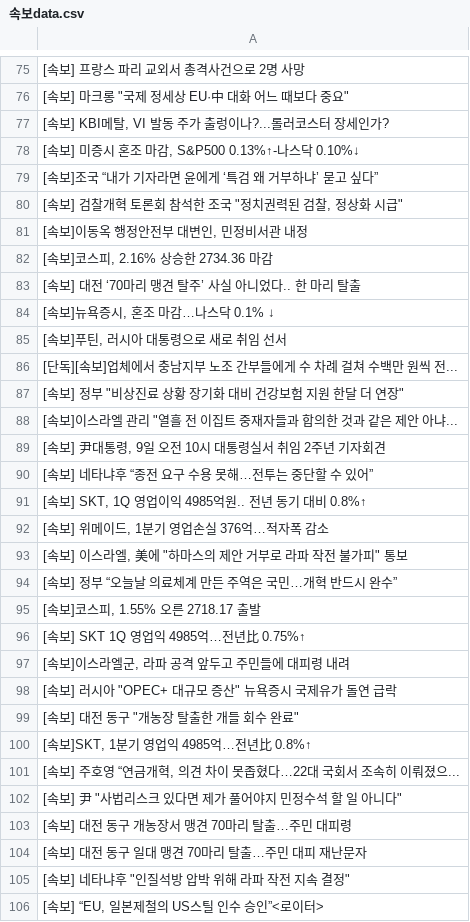
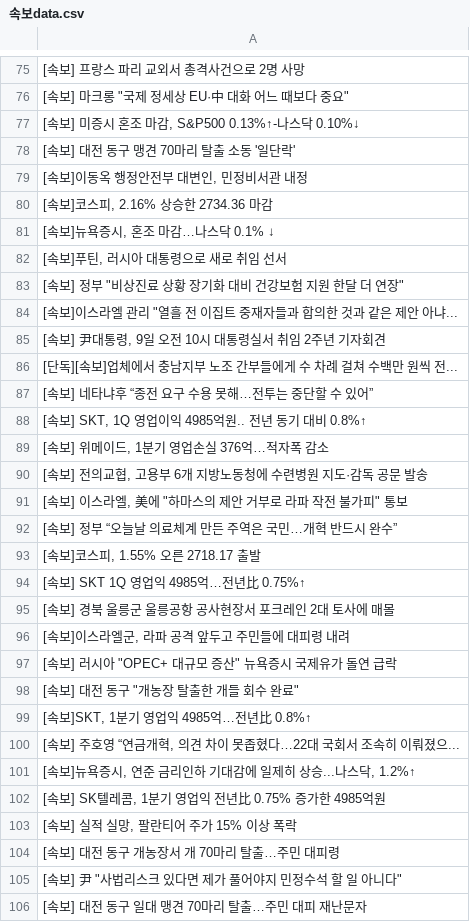
Before and after one commit to devopspark/GitNews, a CSV file: 속보data.csv, drawn as a sheet; only a part is shown, gaps mark what is left out; the shorter side is filled out with more unchanged rows; the diff covers the shown part only.

```diff
--- a/속보data.csv
+++ b/속보data.csv
@@ -76,12 +76,8 @@
 "[속보] 마크롱 ""국제 정세상 EU·中 대화 어느 때보다 중요"""
-"[속보] KBI메탈, VI 발동 주가 출렁이나?...롤러코스터 장세인가?"
 "[속보] 미증시 혼조 마감, S&P500 0.13%↑-나스닥 0.10%↓"
-[속보]조국 “내가 기자라면 윤에게 ‘특검 왜 거부하냐’ 묻고 싶다”
-"[속보] 검찰개혁 토론회 참석한 조국 ""정치권력된 검찰, 정상화 시급"""
+[속보] 대전 동구 맹견 70마리 탈출 소동 '일단락'
 "[속보]이동옥 행정안전부 대변인, 민정비서관 내정"
 "[속보]코스피, 2.16% 상승한 2734.36 마감"
-[속보] 대전 ‘70마리 맹견 탈주’ 사실 아니었다.. 한 마리 탈출
 "[속보]뉴욕증시, 혼조 마감…나스닥 0.1% ↓"
 "[속보]푸틴, 러시아 대통령으로 새로 취임 선서"
-[단독][속보]업체에서 충남지부 노조 간부들에게 수 차례 걸쳐 수백만 원씩 전...
 "[속보] 정부 ""비상진료 상황 장기화 대비 건강보험 지원 한달 더 연장"""
@@ -89,2 +85,3 @@
 "[속보] 尹대통령, 9일 오전 10시 대통령실서 취임 2주년 기자회견"
+[단독][속보]업체에서 충남지부 노조 간부들에게 수 차례 걸쳐 수백만 원씩 전...
 [속보] 네타냐후 “종전 요구 수용 못해…전투는 중단할 수 있어”
@@ -92,2 +89,3 @@
 "[속보] 위메이드, 1분기 영업손실 376억…적자폭 감소"
+"[속보] 전의교협, 고용부 6개 지방노동청에 수련병원 지도·감독 공문 발송"
 "[속보] 이스라엘, 美에 ""하마스의 제안 거부로 라파 작전 불가피"" 통보"
@@ -96,2 +94,3 @@
 [속보] SKT 1Q 영업익 4985억…전년比 0.75%↑
+[속보] 경북 울릉군 울릉공항 공사현장서 포크레인 2대 토사에 매몰
 "[속보]이스라엘군, 라파 공격 앞두고 주민들에 대피령 내려"
@@ -101,4 +100,7 @@
 "[속보] 주호영 “연금개혁, 의견 차이 못좁혔다…22대 국회서 조속히 이뤄졌으..."
+"[속보]뉴욕증시, 연준 금리인하 기대감에 일제히 상승...나스닥, 1.2%↑"
+"[속보] SK텔레콤, 1분기 영업익 전년比 0.75% 증가한 4985억원"
+"[속보] 실적 실망, 팔란티어 주가 15% 이상 폭락"
+[속보] 대전 동구 개농장서 개 70마리 탈출…주민 대피령
 "[속보] 尹 ""사법리스크 있다면 제가 풀어야지 민정수석 할 일 아니다"""
-[속보] 대전 동구 개농장서 맹견 70마리 탈출…주민 대피령
 [속보] 대전 동구 일대 맹견 70마리 탈출…주민 대피 재난문자
```
Also changed, not shown: 11 added rows, 13 removed rows, 15 moved rows and 3 edited cells elsewhere in this file.
